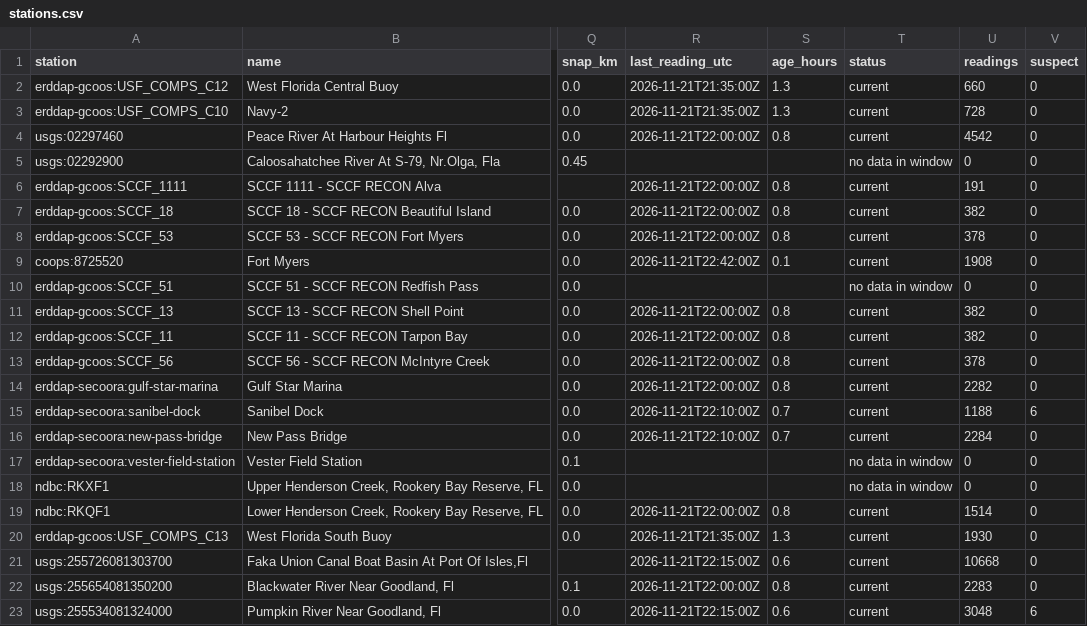
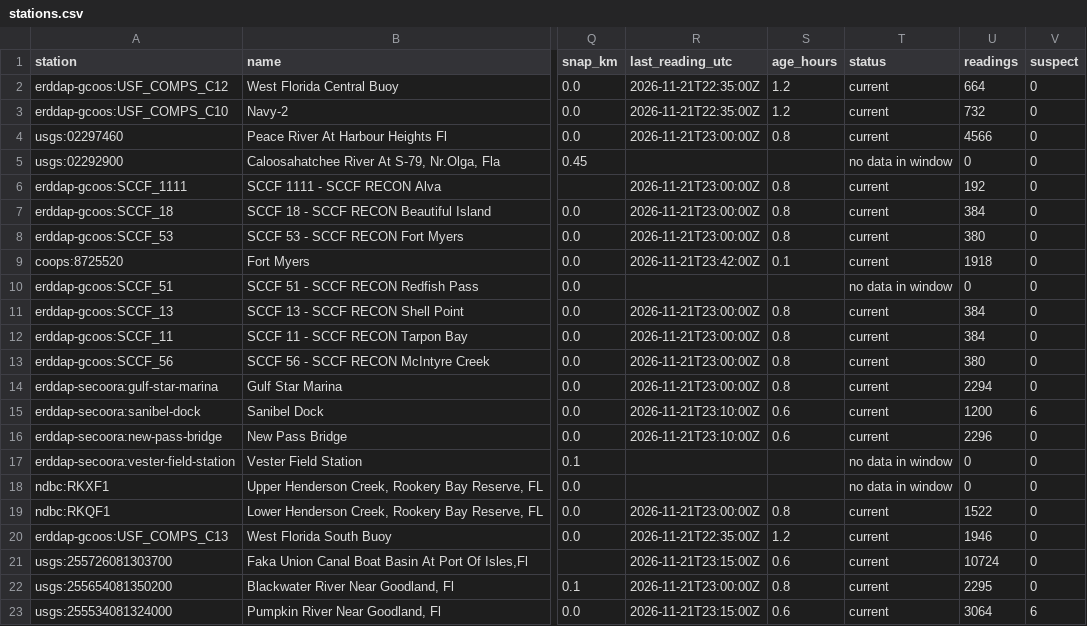
Before and after one commit to captainsforcleanwater/swfl-water-map, a CSV file: data/clean/stations.csv, drawn as a sheet; only a part is shown, gaps mark what is left out; the diff covers the shown part only; the diff names each change by its address in the sheet, - before the commit and + after, or states it on an @@ line.

```diff
--- a/data/clean/stations.csv
+++ b/data/clean/stations.csv
-R2:R3 (last_reading_utc): 2026-11-21T21:35:00Z
+R2:R3 (last_reading_utc): 2026-11-21T22:35:00Z
-S2:S3 (age_hours): 1.3
+S2:S3 (age_hours): 1.2
-U2 (readings): 660
+U2 (readings): 664
-U3 (readings): 728
+U3 (readings): 732
-R4 (last_reading_utc): 2026-11-21T22:00:00Z
+R4 (last_reading_utc): 2026-11-21T23:00:00Z
-U4 (readings): 4542
+U4 (readings): 4566
-R6:R8 (last_reading_utc): 2026-11-21T22:00:00Z
+R6:R8 (last_reading_utc): 2026-11-21T23:00:00Z
-U6 (readings): 191
+U6 (readings): 192
-U7 (readings): 382
+U7 (readings): 384
-U8 (readings): 378
+U8 (readings): 380
-R9 (last_reading_utc): 2026-11-21T22:42:00Z
+R9 (last_reading_utc): 2026-11-21T23:42:00Z
-U9 (readings): 1908
+U9 (readings): 1918
-R11:R14 (last_reading_utc): 2026-11-21T22:00:00Z
+R11:R14 (last_reading_utc): 2026-11-21T23:00:00Z
-U11:U12 (readings): 382
+U11:U12 (readings): 384
-U13 (readings): 378
+U13 (readings): 380
-U14 (readings): 2282
+U14 (readings): 2294
-R15:R16 (last_reading_utc): 2026-11-21T22:10:00Z
+R15:R16 (last_reading_utc): 2026-11-21T23:10:00Z
-S15:S16 (age_hours): 0.7
+S15:S16 (age_hours): 0.6
-U15 (readings): 1188
+U15 (readings): 1200
-U16 (readings): 2284
+U16 (readings): 2296
-R19 (last_reading_utc): 2026-11-21T22:00:00Z
+R19 (last_reading_utc): 2026-11-21T23:00:00Z
-U19 (readings): 1514
+U19 (readings): 1522
-R20 (last_reading_utc): 2026-11-21T21:35:00Z
+R20 (last_reading_utc): 2026-11-21T22:35:00Z
-S20 (age_hours): 1.3
+S20 (age_hours): 1.2
-U20 (readings): 1930
+U20 (readings): 1946
-R21 (last_reading_utc): 2026-11-21T22:15:00Z
+R21 (last_reading_utc): 2026-11-21T23:15:00Z
-U21 (readings): 10668
+U21 (readings): 10724
-R22 (last_reading_utc): 2026-11-21T22:00:00Z
+R22 (last_reading_utc): 2026-11-21T23:00:00Z
-U22 (readings): 2283
+U22 (readings): 2295
-R23 (last_reading_utc): 2026-11-21T22:15:00Z
+R23 (last_reading_utc): 2026-11-21T23:15:00Z
-U23 (readings): 3048
+U23 (readings): 3064
```
Also changed, not shown: 115 edited cells elsewhere in this file, data/qc/2026/11/2026-11-21_flags.csv, data/sensors/2026/11/2026-11-21_coops.csv, 10 other files.
